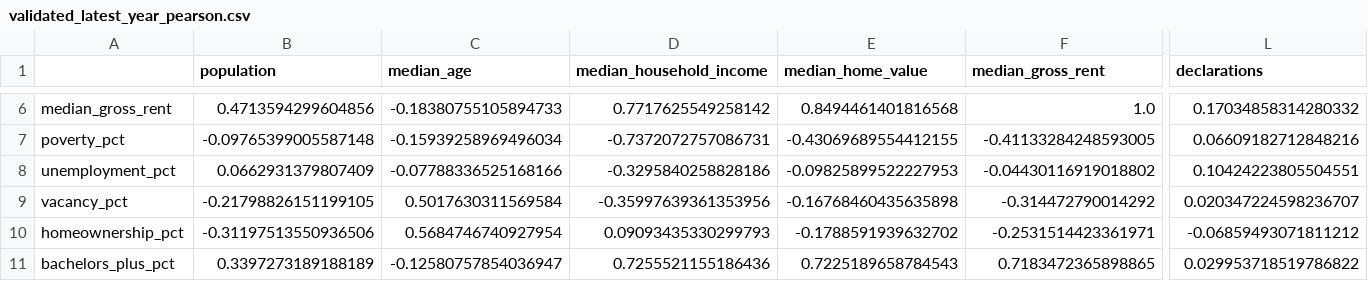
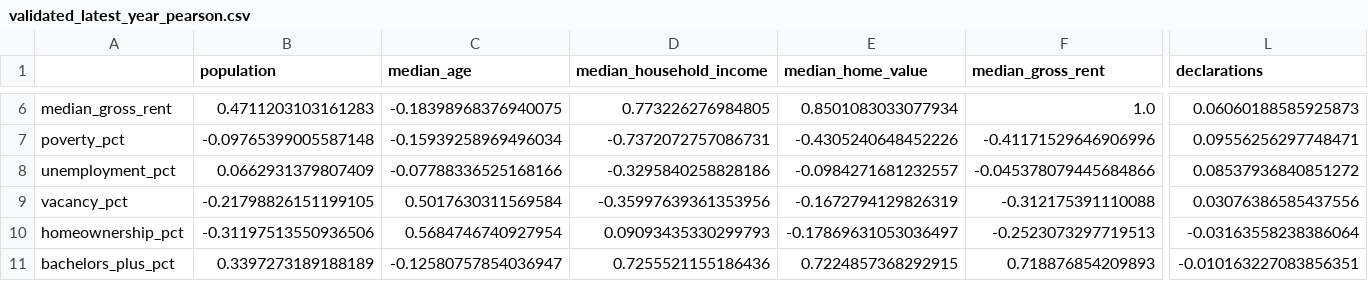
Before and after one commit to Kaxlow/us-migration, a CSV file: reports/tables/validated_latest_year_pearson.csv, drawn as a sheet; only a part is shown, gaps mark what is left out; the diff covers the shown part only; the diff names each change by its address in the sheet, - before the commit and + after, or states it on an @@ line.

```diff
--- a/reports/tables/validated_latest_year_pearson.csv
+++ b/reports/tables/validated_latest_year_pearson.csv
-B6 (population): 0.4713594299604856
+B6 (population): 0.4711203103161283
-C6 (median_age): -0.18380755105894733
+C6 (median_age): -0.18398968376940075
-D6 (median_household_income): 0.7717625549258142
+D6 (median_household_income): 0.773226276984805
-E6 (median_home_value): 0.8494461401816568
+E6 (median_home_value): 0.8501083033077934
-L6 (declarations): 0.17034858314280332
+L6 (declarations): 0.06060188585925873
-E7 (median_home_value): -0.43069689554412155
+E7 (median_home_value): -0.4305240648452226
-F7 (median_gross_rent): -0.41133284248593005
+F7 (median_gross_rent): -0.41171529646906996
-L7 (declarations): 0.06609182712848216
+L7 (declarations): 0.09556256297748471
-E8 (median_home_value): -0.09825899522227953
+E8 (median_home_value): -0.0984271681232557
-F8 (median_gross_rent): -0.04430116919018802
+F8 (median_gross_rent): -0.045378079445684866
-L8 (declarations): 0.10424223805504551
+L8 (declarations): 0.08537936840851272
-E9 (median_home_value): -0.16768460435635898
+E9 (median_home_value): -0.1672794129826319
-F9 (median_gross_rent): -0.314472790014292
+F9 (median_gross_rent): -0.312175391110088
-L9 (declarations): 0.020347224598236707
+L9 (declarations): 0.03076386585437556
-E10 (median_home_value): -0.1788591939632702
+E10 (median_home_value): -0.17869631053036497
-F10 (median_gross_rent): -0.2531514423361971
+F10 (median_gross_rent): -0.2523073297719513
-L10 (declarations): -0.06859493071811212
+L10 (declarations): -0.03163558238386064
-E11 (median_home_value): 0.7225189658784543
+E11 (median_home_value): 0.7224857368292915
-F11 (median_gross_rent): 0.7183472365898865
+F11 (median_gross_rent): 0.718876854209893
-L11 (declarations): 0.029953718519786822
+L11 (declarations): -0.010163227083856351
```
Also changed, not shown: 64 edited cells elsewhere in this file, reports/tables/analysis_data_summary.csv, reports/tables/chart03_balanced_trend.csv, 36 other files.
